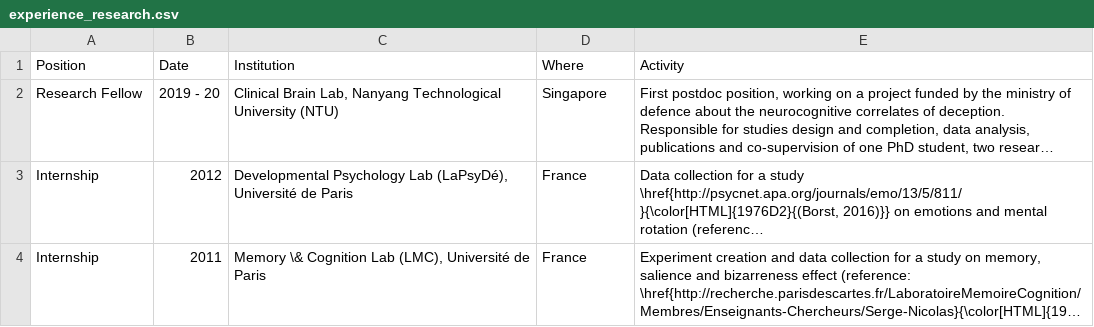
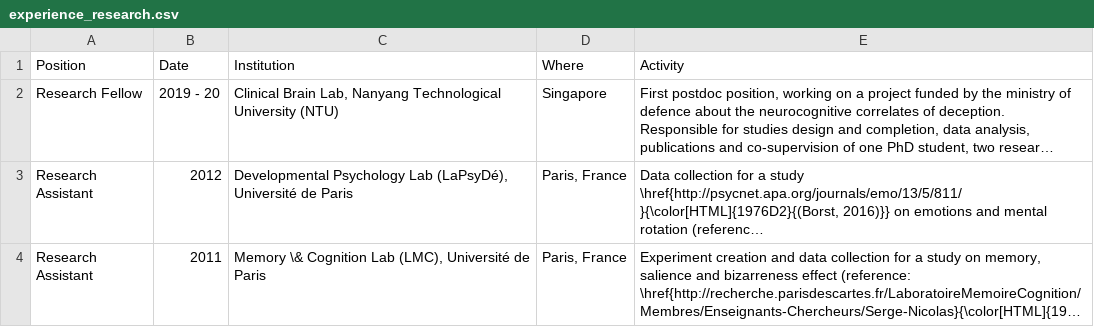
Before and after one commit to DominiqueMakowski/CV, a CSV file: data/experience_research.csv, drawn as a sheet; long unchanged cells end in …; the diff names each change by its address in the sheet, - before the commit and + after, or states it on an @@ line.

```diff
--- a/data/experience_research.csv
+++ b/data/experience_research.csv
-A3:A4 (Position): Internship
+A3:A4 (Position): Research Assistant
-D3:D4 (Where): France
+D3:D4 (Where): Paris, France
```
Also changed, not shown: 5 other files.
